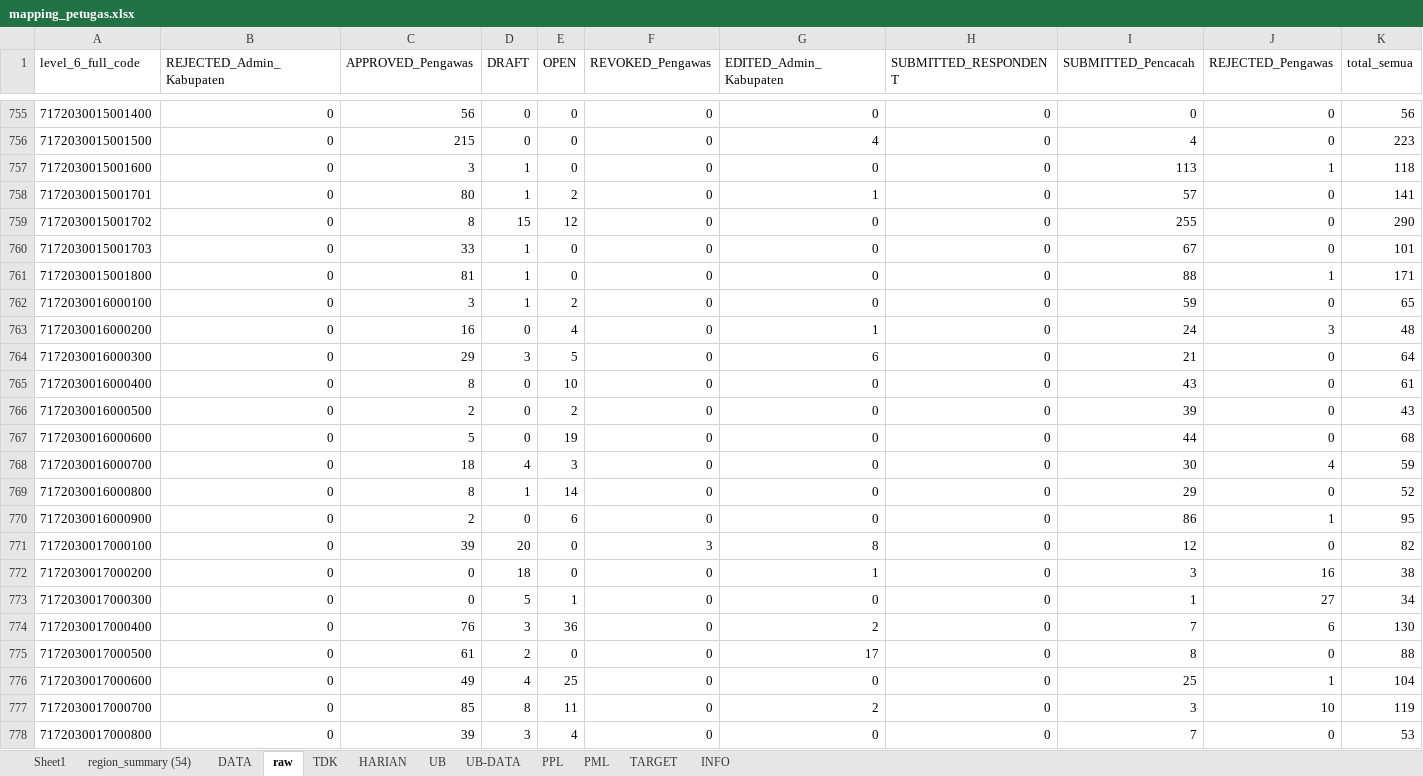
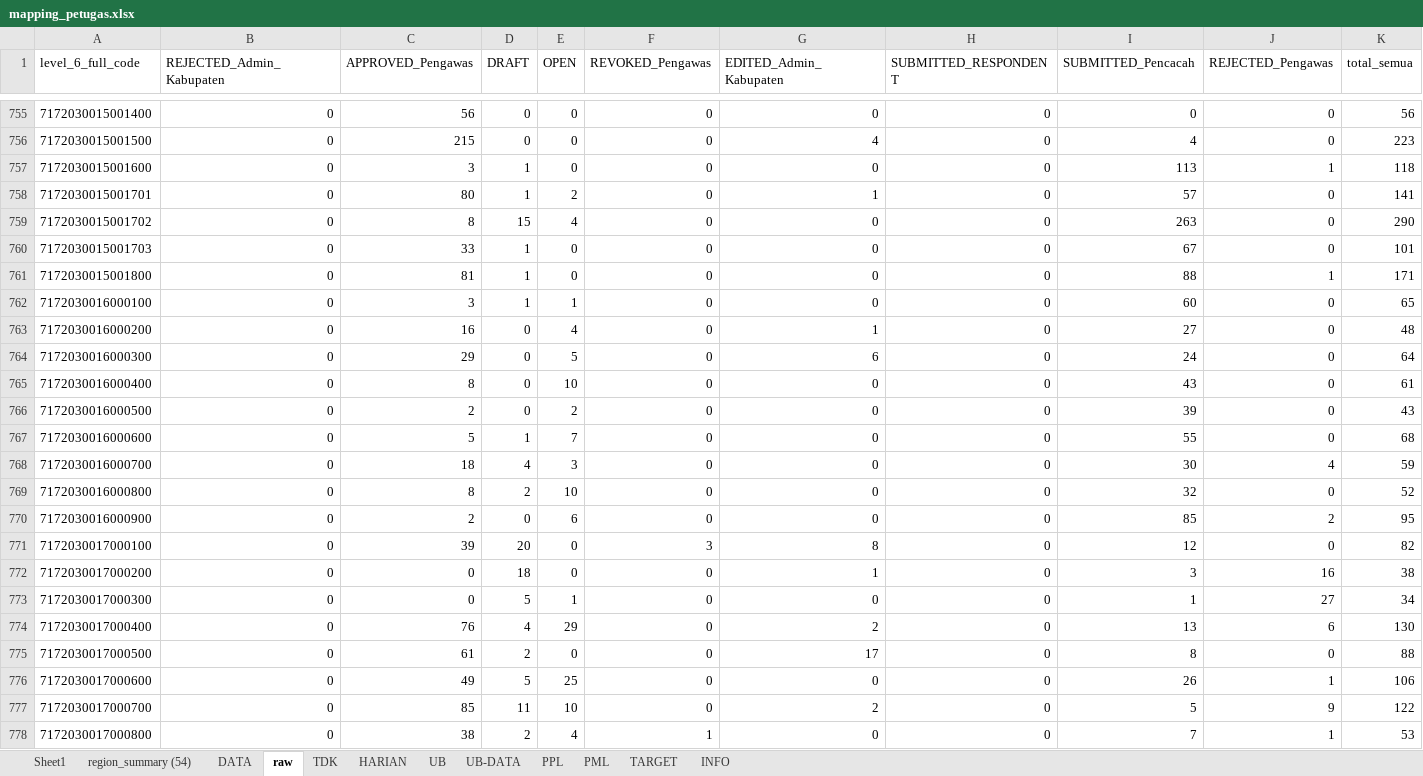
Before and after one commit to gaberielmanalu931/dashboard-petugas, an Excel workbook: mapping_petugas.xlsx, sheet raw, drawn as a sheet; only a part is shown, gaps mark what is left out; values as stored, in another font and other column widths than the file's, no borders; the diff covers the shown part only; the diff names each change by its address in the sheet, - before the commit and + after, or states it on an @@ line.

```diff
--- a/mapping_petugas.xlsx (sheet raw)
+++ b/mapping_petugas.xlsx (sheet raw)
-E759 (OPEN): 12
+E759 (OPEN): 4
-I759 (SUBMITTED_Pencacah): 255
+I759 (SUBMITTED_Pencacah): 263
-E762 (OPEN): 2
+E762 (OPEN): 1
-I762 (SUBMITTED_Pencacah): 59
+I762 (SUBMITTED_Pencacah): 60
-I763 (SUBMITTED_Pencacah): 24
+I763 (SUBMITTED_Pencacah): 27
-J763 (REJECTED_Pengawas): 3
+J763 (REJECTED_Pengawas): 0
-D764 (DRAFT): 3
+D764 (DRAFT): 0
-I764 (SUBMITTED_Pencacah): 21
+I764 (SUBMITTED_Pencacah): 24
-D767 (DRAFT): 0
+D767 (DRAFT): 1
-E767 (OPEN): 19
+E767 (OPEN): 7
-I767 (SUBMITTED_Pencacah): 44
+I767 (SUBMITTED_Pencacah): 55
-D769 (DRAFT): 1
+D769 (DRAFT): 2
-E769 (OPEN): 14
+E769 (OPEN): 10
-I769 (SUBMITTED_Pencacah): 29
+I769 (SUBMITTED_Pencacah): 32
-I770 (SUBMITTED_Pencacah): 86
+I770 (SUBMITTED_Pencacah): 85
-J770 (REJECTED_Pengawas): 1
+J770 (REJECTED_Pengawas): 2
-D774 (DRAFT): 3
+D774 (DRAFT): 4
-E774 (OPEN): 36
+E774 (OPEN): 29
-I774 (SUBMITTED_Pencacah): 7
+I774 (SUBMITTED_Pencacah): 13
-D776 (DRAFT): 4
+D776 (DRAFT): 5
-I776 (SUBMITTED_Pencacah): 25
+I776 (SUBMITTED_Pencacah): 26
-K776 (total_semua): 104
+K776 (total_semua): 106
-D777 (DRAFT): 8
+D777 (DRAFT): 11
-E777 (OPEN): 11
+E777 (OPEN): 10
-I777 (SUBMITTED_Pencacah): 3
+I777 (SUBMITTED_Pencacah): 5
-J777 (REJECTED_Pengawas): 10
+J777 (REJECTED_Pengawas): 9
-K777 (total_semua): 119
+K777 (total_semua): 122
-C778 (APPROVED_Pengawas): 39
+C778 (APPROVED_Pengawas): 38
-D778 (DRAFT): 3
+D778 (DRAFT): 2
-F778 (REVOKED_Pengawas): 0
+F778 (REVOKED_Pengawas): 1
-J778 (REJECTED_Pengawas): 0
+J778 (REJECTED_Pengawas): 1
```
Also changed, not shown: 1049 edited cells elsewhere in this sheet, sheet DATA, sheet PPL, sheet HARIAN, sheet PML, sheet INFO.
